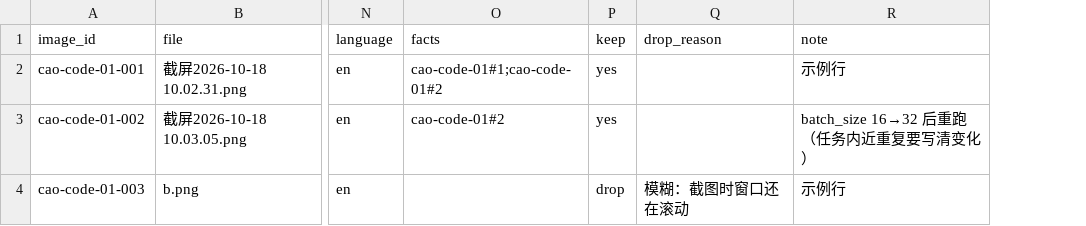
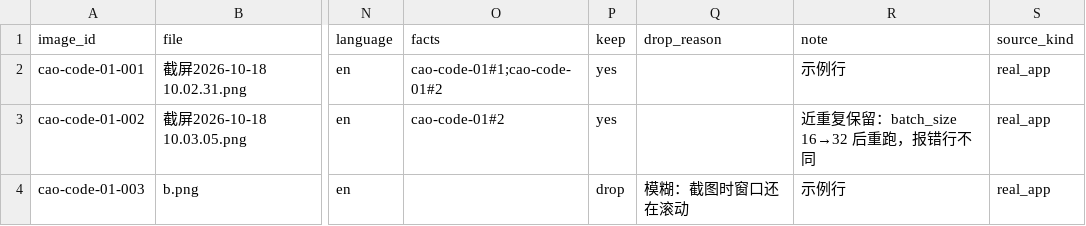
Before and after one commit to Peteroooooooo/ScreenRecall, a CSV file: datasets/collection/manifest.example.csv, drawn as a sheet; only a part is shown, gaps mark what is left out; the diff names each change by its address in the sheet, - before the commit and + after, or states it on an @@ line.

```diff
--- a/datasets/collection/manifest.example.csv
+++ b/datasets/collection/manifest.example.csv
+column S (source_kind), rows 2-4: all real_app
-R3 (note): batch_size 16→32 后重跑（任务内近重复要写清变化）
+R3 (note): 近重复保留：batch_size 16→32 后重跑，报错行不同
```
Also changed, not shown: datasets/collection/labels.example.csv, 12 other files.
